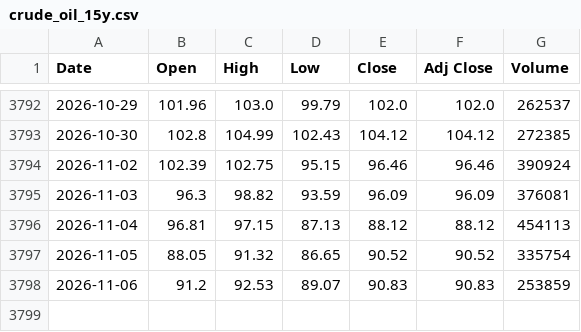
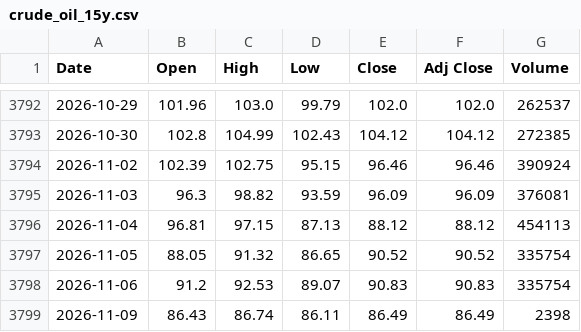
Before and after one commit to artphatsakon/ProjuctFin, a CSV file: crude_oil_15y.csv, drawn as a sheet; only a part is shown, gaps mark what is left out.

```diff
--- a/crude_oil_15y.csv
+++ b/crude_oil_15y.csv
@@ -3797,2 +3797,3 @@
 2026-11-05,88.05,91.32,86.65,90.52,90.52,335754
-2026-11-06,91.2,92.53,89.07,90.83,90.83,253859
+2026-11-06,91.2,92.53,89.07,90.83,90.83,335754
+2026-11-09,86.43,86.74,86.11,86.49,86.49,2398
```
Also changed, not shown: gold_15y.csv.
